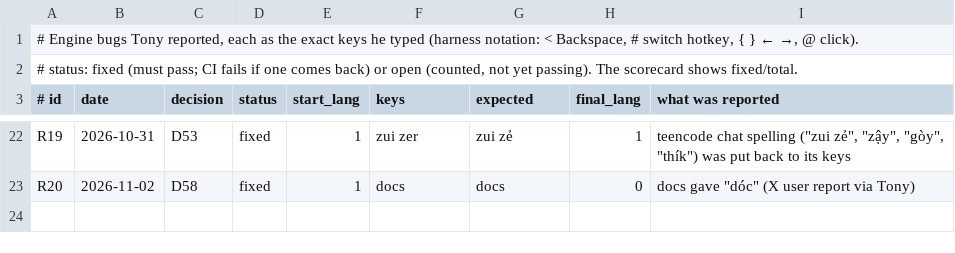
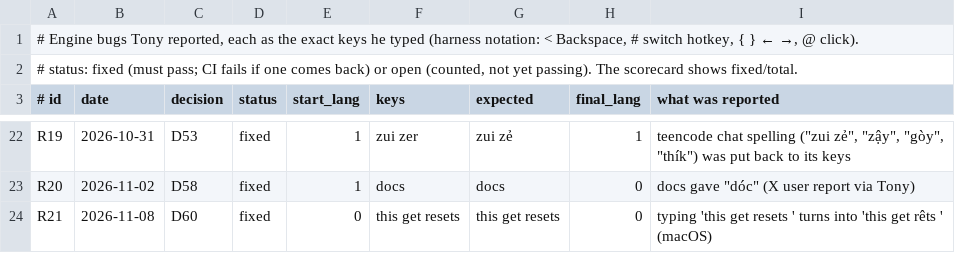
Before and after one commit to tuanxtm/sevi, a TSV file: Tools/autoswitch/rules/reported.tsv, drawn as a sheet; only a part is shown, gaps mark what is left out.

```diff
--- a/Tools/autoswitch/rules/reported.tsv
+++ b/Tools/autoswitch/rules/reported.tsv
@@ -23 +23,2 @@ R19	2026-10-31	D53	fixed	1	zui zer 	zui zẻ 	1	teencode chat spelling ("zui z
 R20	2026-11-02	D58	fixed	1	docs 	docs 	0	"docs" gave "dóc" (X user report via Tony)
+R21	2026-11-08	D60	fixed	0	this get resets 	this get resets 	0	"typing 'this get resets ' turns into 'this get rêts '" (macOS)
```
Also changed, not shown: Tools/autoswitch/rules/rules.tsv, 51 other files.
